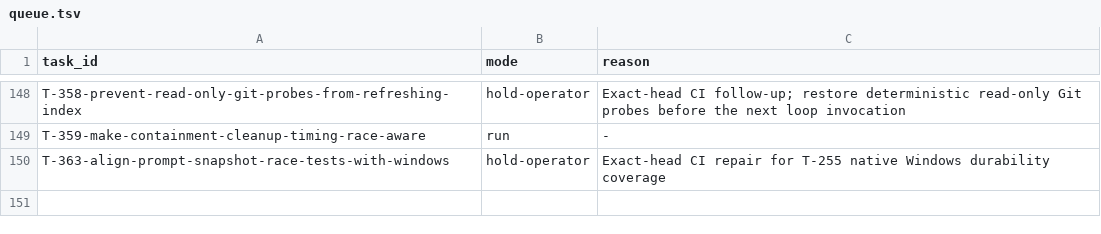
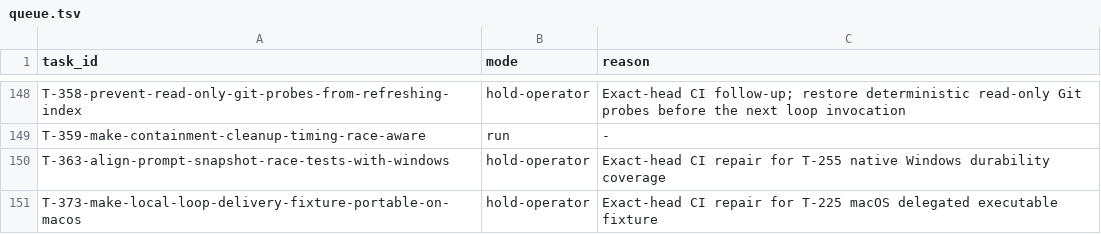
Before and after one commit to tessariq/taskrail, a TSV file: scripts/autonomous-loop/queue.tsv, drawn as a sheet; only a part is shown, gaps mark what is left out; the diff names each change by its address in the sheet, - before the commit and + after, or states it on an @@ line.

Commit message:
test: make local delivery fixture portable (T-373)
Run delegated lifecycle writes through a real built Taskrail binary.
This preserves strict executable identity while making the product-only
local delivery proof portable to native macOS.

```diff
--- a/scripts/autonomous-loop/queue.tsv
+++ b/scripts/autonomous-loop/queue.tsv
+row 151: T-373-make-local-loop-delivery-fixture-portable-on-macos | hold-operator | Exact-head CI repair for T-225 macOS delegated executable fixture
```
Also changed, not shown: 7 other files.
